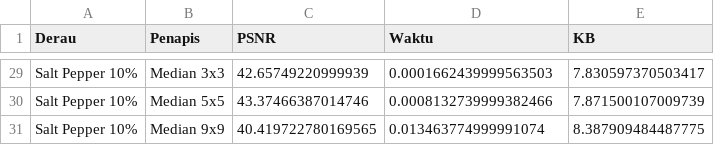
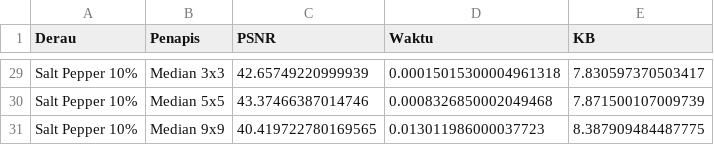
Before and after one commit to dimasramdani17/simuteh-2330511004, a CSV file: hasil/b4_tabel_penapis.csv, drawn as a sheet; only a part is shown, gaps mark what is left out; the diff covers the shown part only; the diff names each change by its address in the sheet, - before the commit and + after, or states it on an @@ line.

```diff
--- a/hasil/b4_tabel_penapis.csv
+++ b/hasil/b4_tabel_penapis.csv
-D29 (Waktu): 0.0001662439999563503
+D29 (Waktu): 0.00015015300004961318
-D30 (Waktu): 0.0008132739999382466
+D30 (Waktu): 0.0008326850002049468
-D31 (Waktu): 0.013463774999991074
+D31 (Waktu): 0.013011986000037723
```
Also changed, not shown: 27 edited cells elsewhere in this file, hasil/b4_pengujian_ukuran_median.csv, hasil/b5_evaluasi_40_citra.csv, 17 other files.
